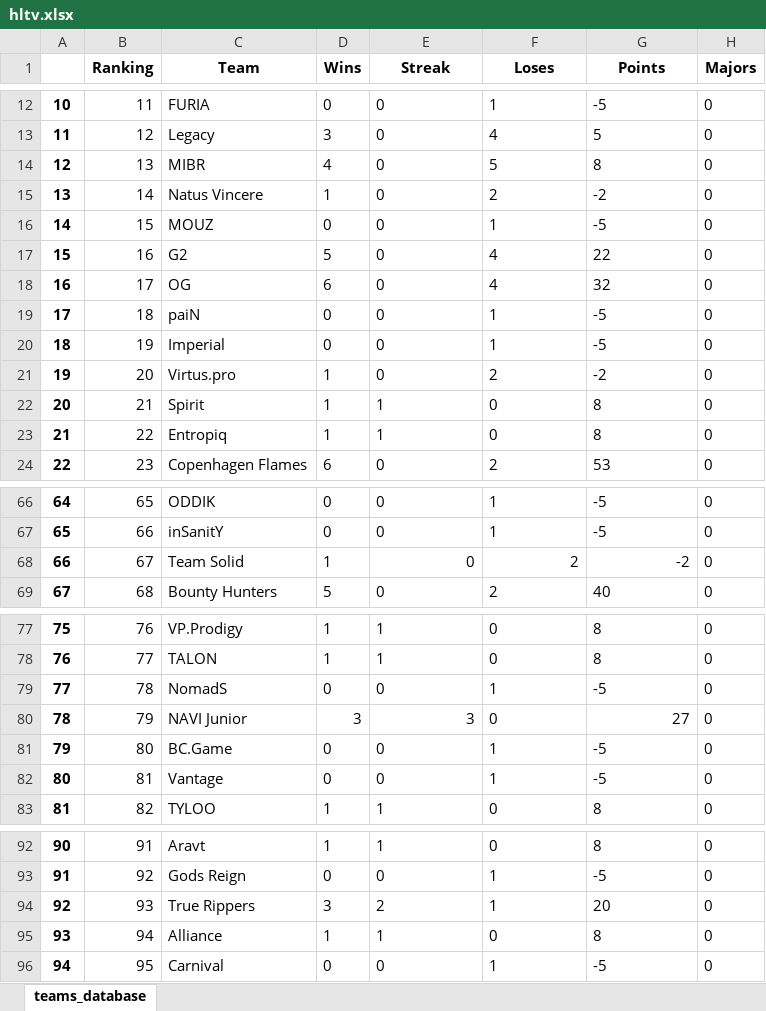
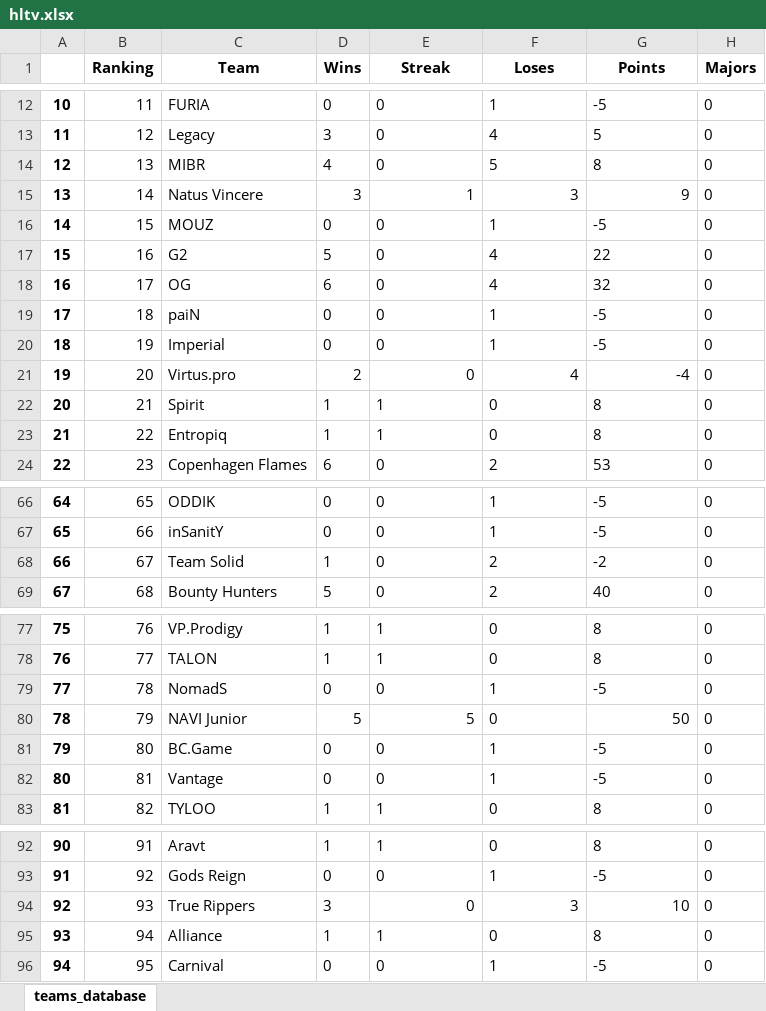
Before and after one commit to kilzys/cs_teams_manager, an Excel workbook: hltv.xlsx, sheet teams_database, drawn as a sheet; only a part is shown, gaps mark what is left out; values as stored, in another font and other column widths than the file's, no borders; the diff names each change by its address in the sheet, - before the commit and + after, or states it on an @@ line.

```diff
--- a/hltv.xlsx (sheet teams_database)
+++ b/hltv.xlsx (sheet teams_database)
-D15 (Wins): 1
+D15 (Wins): 3
-E15 (Streak): 0
+E15 (Streak): 1
-F15 (Loses): 2
+F15 (Loses): 3
-G15 (Points): -2
+G15 (Points): 9
-D21 (Wins): 1
+D21 (Wins): 2
-E21 alignment: left
+E21 alignment: right
-F21 (Loses): 2
+F21 (Loses): 4
-G21 (Points): -2
+G21 (Points): -4
-E68:G68 alignment: right
+E68:G68 alignment: left
-D80 (Wins): 3
+D80 (Wins): 5
-E80 (Streak): 3
+E80 (Streak): 5
-G80 (Points): 27
+G80 (Points): 50
-E94 (Streak): 2
+E94 (Streak): 0
-F94 (Loses): 1
+F94 (Loses): 3
-G94 (Points): 20
+G94 (Points): 10
```
Also changed, not shown: 1 other file.
